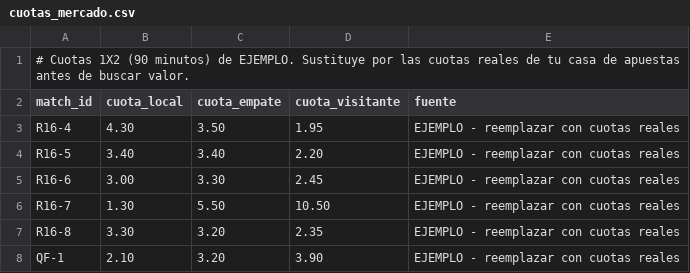
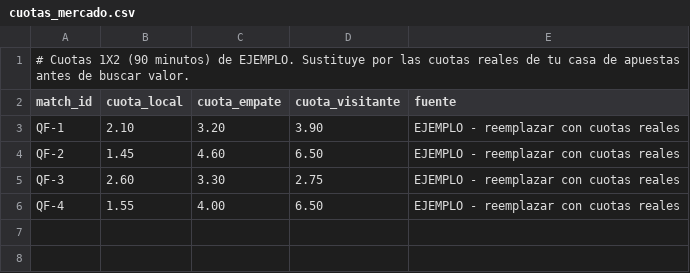
Before and after one commit to dancandamil-byte/Proyectos-Claude, a CSV file: data/cuotas_mercado.csv, drawn as a sheet; removed rows and columns are numbered as before the commit, all else as after; the diff names each change by its address in the sheet, - before the commit and + after, or states it on an @@ line.

```diff
--- a/data/cuotas_mercado.csv
+++ b/data/cuotas_mercado.csv
-row 3: R16-4 | 4.30 | 3.50 | 1.95 | EJEMPLO - reemplazar con cuotas reales
-row 4: R16-5 | 3.40 | 3.40 | 2.20 | EJEMPLO - reemplazar con cuotas reales
-row 5: R16-6 | 3.00 | 3.30 | 2.45 | EJEMPLO - reemplazar con cuotas reales
-row 6: R16-7 | 1.30 | 5.50 | 10.50 | EJEMPLO - reemplazar con cuotas reales
-row 7: R16-8 | 3.30 | 3.20 | 2.35 | EJEMPLO - reemplazar con cuotas reales
+row 4: QF-2 | 1.45 | 4.60 | 6.50 | EJEMPLO - reemplazar con cuotas reales
+row 5: QF-3 | 2.60 | 3.30 | 2.75 | EJEMPLO - reemplazar con cuotas reales
+row 6: QF-4 | 1.55 | 4.00 | 6.50 | EJEMPLO - reemplazar con cuotas reales
```
Also changed, not shown: data/partidos_2026.csv, data/ratings_equipos.csv, 4 other files.
